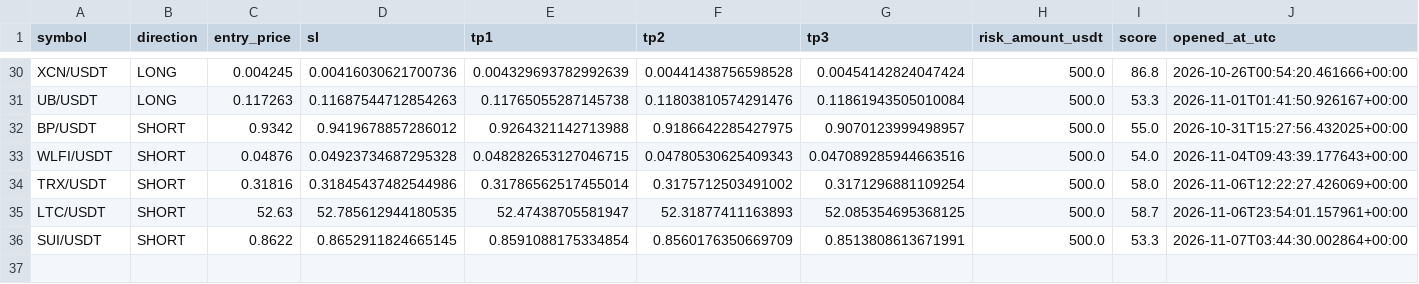
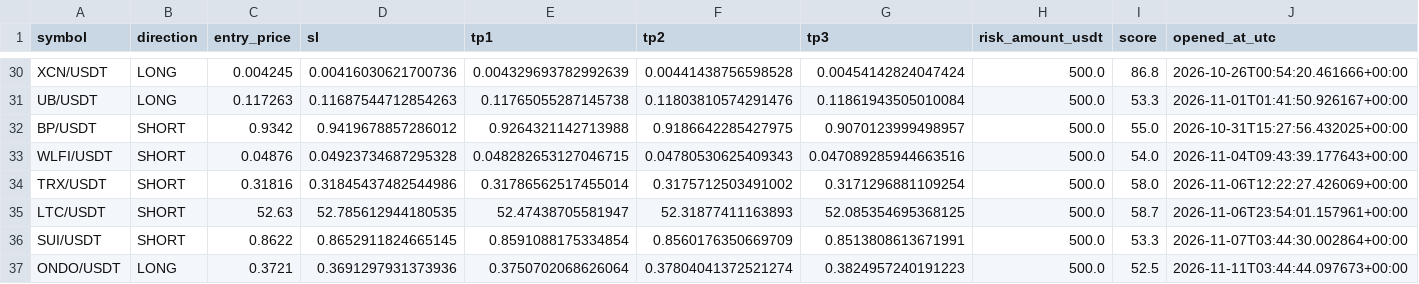
Before and after one commit to kotylevskiyv/crypto-alert-bot, a CSV file: state/trade_history.csv, drawn as a sheet; only a part is shown, gaps mark what is left out; rows hold the shown columns only; the diff names each change by its address in the sheet, - before the commit and + after, or states it on an @@ line.

Commit message:
Update bot state [skip ci]

```diff
--- a/state/trade_history.csv
+++ b/state/trade_history.csv
+row 37: ONDO/USDT | LONG | 0.3721 | 0.3691297931373936 | 0.3750702068626064 | 0.37804041372521274 | 0.3824957240191223 | 500.0 | 52.5 | 2026-11-11T03:44:44.097673+00:00
```
Also changed, not shown: 1 other file.
